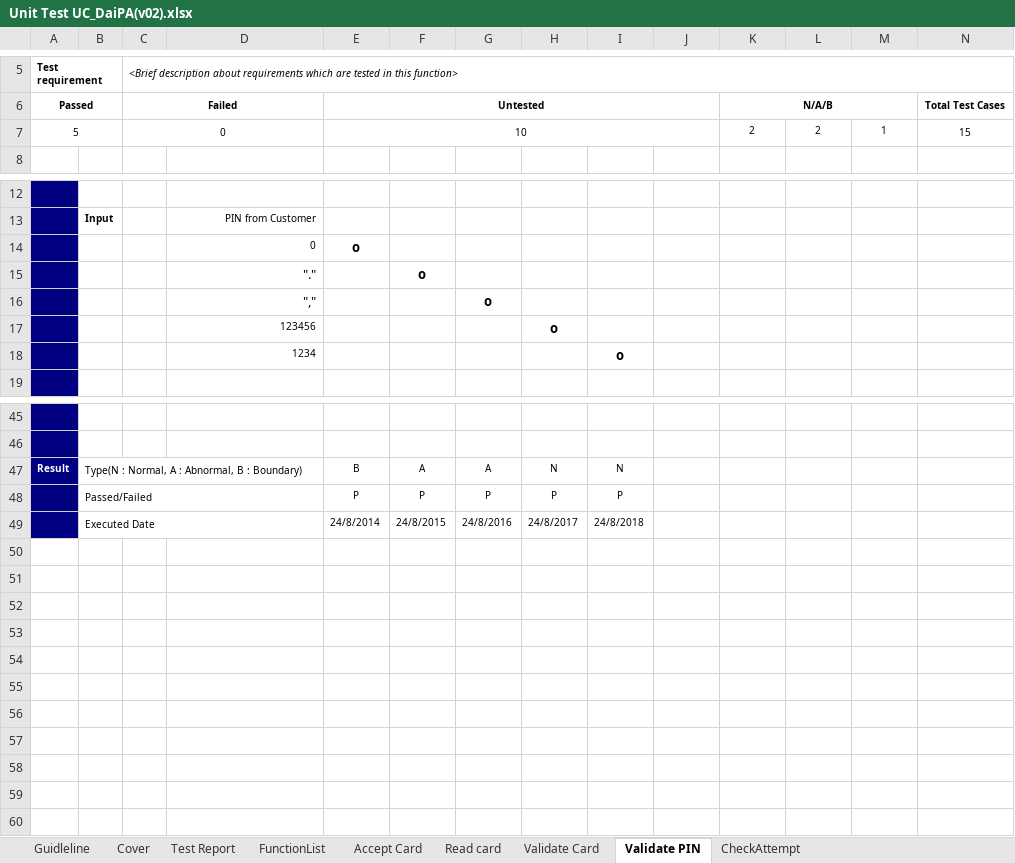
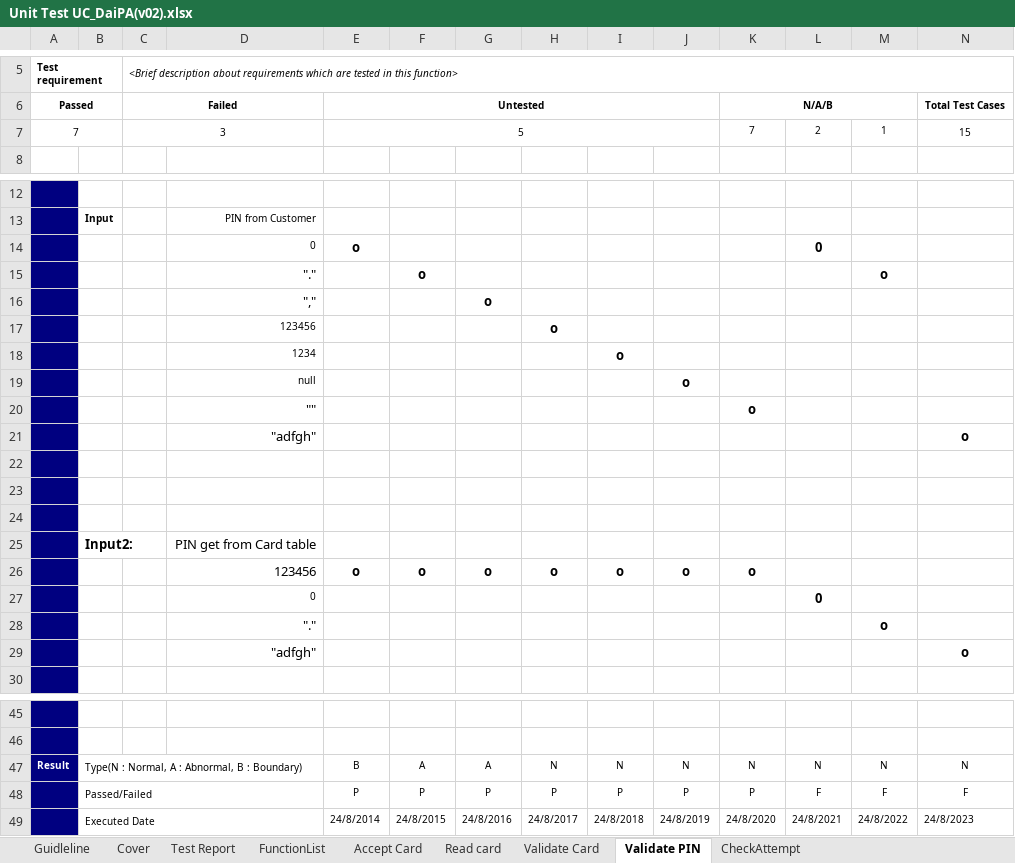
Before and after one commit to ducnt93/mock1-g4-dhcn1, an Excel workbook: Wip/UnitTest/DaiPA/Unit Test UC_DaiPA(v02).xlsx, sheet Validate PIN, drawn as a sheet; only a part is shown, gaps mark what is left out; values as stored, in another font and other column widths than the file's, no borders; removed rows and columns are numbered as before the commit, all else as after; rows hold the shown columns only; the diff covers the shown part only; the diff names each change by its address in the sheet, - before the commit and + after, or states it on an @@ line.

```diff
--- a/Wip/UnitTest/DaiPA/Unit Test UC_DaiPA(v02).xlsx (sheet Validate PIN)
+++ b/Wip/UnitTest/DaiPA/Unit Test UC_DaiPA(v02).xlsx (sheet Validate PIN)
-row 7: 5 |  | 0 |  | 10 |  |  |  |  |  | 2 | 2 | 1 | 15
+row 7: 7 |  | 3 |  | 5 |  |  |  |  |  | 7 | 2 | 1 | 15
-L14: (empty)
+L14: 0
-M15: (empty)
+M15: o
+row 19:  |  |  | null |  |  |  |  |  | o
+row 20:  |  |  | "" |  |  |  |  |  |  | o
+row 21:  |  |  | "adfgh" |  |  |  |  |  |  |  |  |  | o
+row 22: (empty)
+row 23: (empty)
+row 24: (empty)
+row 26:  |  |  | 123456 | o | o | o | o | o | o | o
+row 27:  |  |  | 0 |  |  |  |  |  |  |  | 0
+row 28:  |  |  | "." |  |  |  |  |  |  |  |  | o
+row 29:  |  |  | "adfgh" |  |  |  |  |  |  |  |  |  | o
-J47: (empty)
+J47: N
-K47: (empty)
+K47: N
-L47: (empty)
+L47: N
-M47: (empty)
+M47: N
-N47: (empty)
+N47: N
-J48: (empty)
+J48: P
-K48: (empty)
+K48: P
-L48: (empty)
+L48: F
-M48: (empty)
+M48: F
-N48: (empty)
+N48: F
-J49: (empty)
+J49: 24/8/2019
-K49: (empty)
+K49: 24/8/2020
-L49: (empty)
+L49: 24/8/2021
-M49: (empty)
+M49: 24/8/2022
-N49: (empty)
+N49: 24/8/2023
```
Also changed, not shown: 10 removed rows and 5 edited cells elsewhere in this sheet, sheet Accept Card, sheet Test Report, sheet Read card, sheet Validate Card, charts or pictures.
